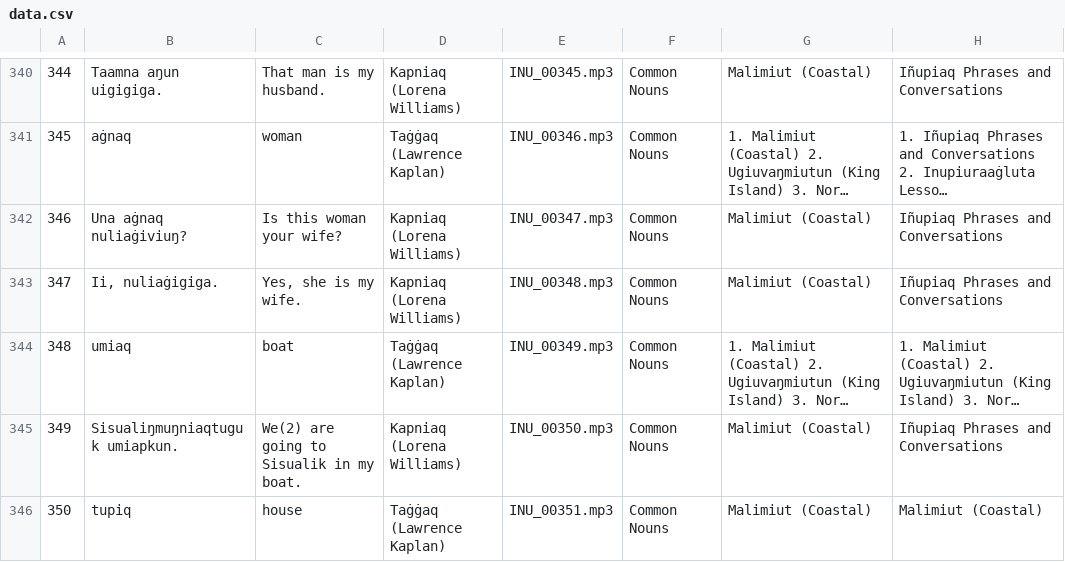
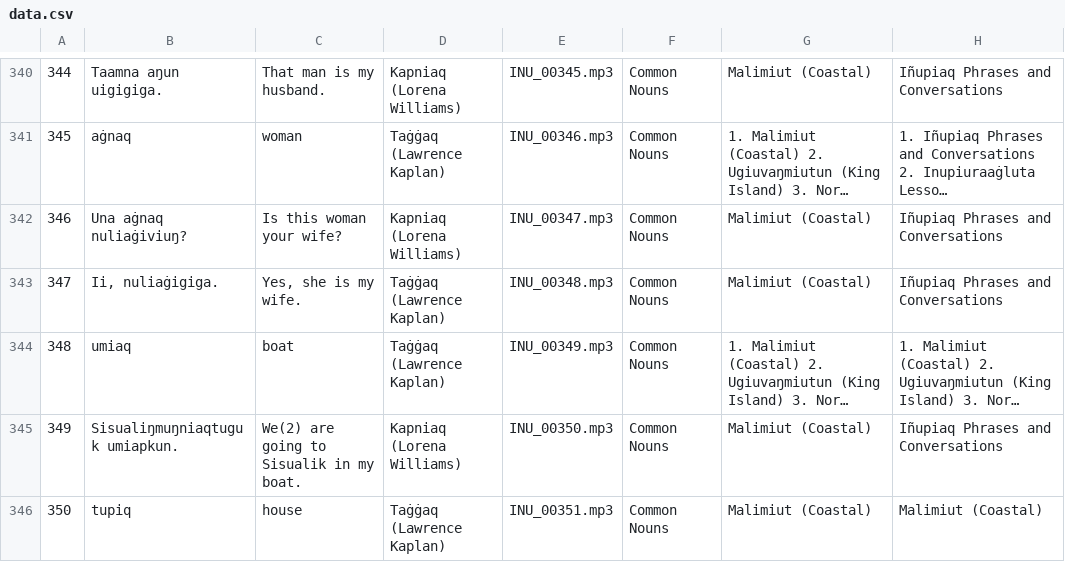
Before and after one commit to ilisaqativut/mtd-starter, a CSV file: data/data.csv, drawn as a sheet; only a part is shown, gaps mark what is left out; long unchanged cells end in …; the diff names each change by its address in the sheet, - before the commit and + after, or states it on an @@ line.

Commit message:
Update data.csv

```diff
--- a/data/data.csv
+++ b/data/data.csv
-D343: Kapniaq (Lorena Williams)
+D343: Taġġaq (Lawrence Kaplan)
```
